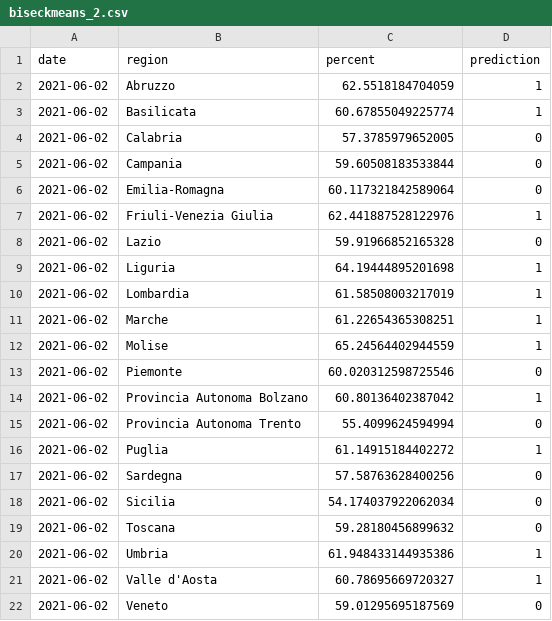
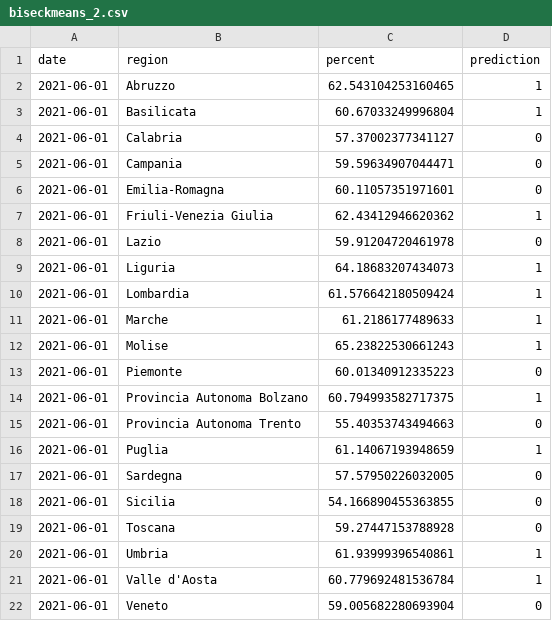
Before and after one commit to Alefanfi/SABD, a CSV file: output/query3/biseckmeans_2.csv, drawn as a sheet.

```diff
--- a/output/query3/biseckmeans_2.csv
+++ b/output/query3/biseckmeans_2.csv
@@ -1,22 +1,22 @@
 date,region,percent,prediction
-2021-06-02,Abruzzo,62.5518184704059,1
-2021-06-02,Basilicata,60.67855049225774,1
-2021-06-02,Calabria,57.3785979652005,0
-2021-06-02,Campania,59.60508183533844,0
-2021-06-02,Emilia-Romagna,60.117321842589064,0
-2021-06-02,Friuli-Venezia Giulia,62.441887528122976,1
-2021-06-02,Lazio,59.91966852165328,0
-2021-06-02,Liguria,64.19444895201698,1
-2021-06-02,Lombardia,61.58508003217019,1
-2021-06-02,Marche,61.22654365308251,1
-2021-06-02,Molise,65.24564402944559,1
-2021-06-02,Piemonte,60.020312598725546,0
-2021-06-02,Provincia Autonoma Bolzano,60.80136402387042,1
-2021-06-02,Provincia Autonoma Trento,55.4099624594994,0
-2021-06-02,Puglia,61.14915184402272,1
-2021-06-02,Sardegna,57.58763628400256,0
-2021-06-02,Sicilia,54.174037922062034,0
-2021-06-02,Toscana,59.28180456899632,0
-2021-06-02,Umbria,61.948433144935386,1
-2021-06-02,Valle d'Aosta,60.78695669720327,1
-2021-06-02,Veneto,59.01295695187569,0
+2021-06-01,Abruzzo,62.543104253160465,1
+2021-06-01,Basilicata,60.67033249996804,1
+2021-06-01,Calabria,57.37002377341127,0
+2021-06-01,Campania,59.59634907044471,0
+2021-06-01,Emilia-Romagna,60.11057351971601,0
+2021-06-01,Friuli-Venezia Giulia,62.43412946620362,1
+2021-06-01,Lazio,59.91204720461978,0
+2021-06-01,Liguria,64.18683207434073,1
+2021-06-01,Lombardia,61.576642180509424,1
+2021-06-01,Marche,61.2186177489633,1
+2021-06-01,Molise,65.23822530661243,1
+2021-06-01,Piemonte,60.01340912335223,0
+2021-06-01,Provincia Autonoma Bolzano,60.794993582717375,1
+2021-06-01,Provincia Autonoma Trento,55.40353743494663,0
+2021-06-01,Puglia,61.14067193948659,1
+2021-06-01,Sardegna,57.57950226032005,0
+2021-06-01,Sicilia,54.166890455363855,0
+2021-06-01,Toscana,59.27447153788928,0
+2021-06-01,Umbria,61.93999396540861,1
+2021-06-01,Valle d'Aosta,60.779692481536784,1
+2021-06-01,Veneto,59.005682280693904,0
```
Also changed, not shown: output/query3/biseckmeans_3.csv, output/query3/kmeans_2.csv, 15 other files.
